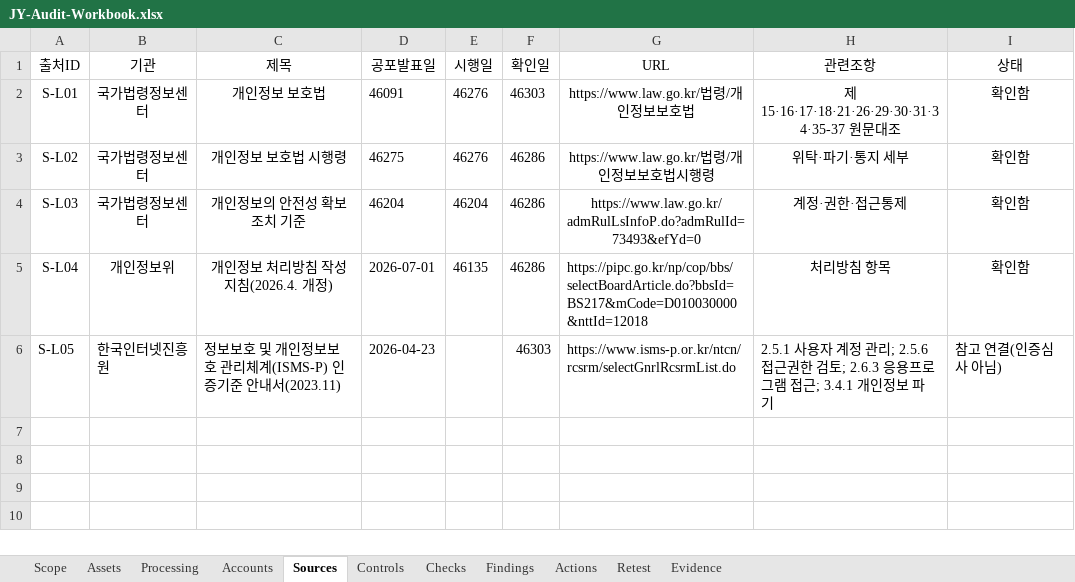
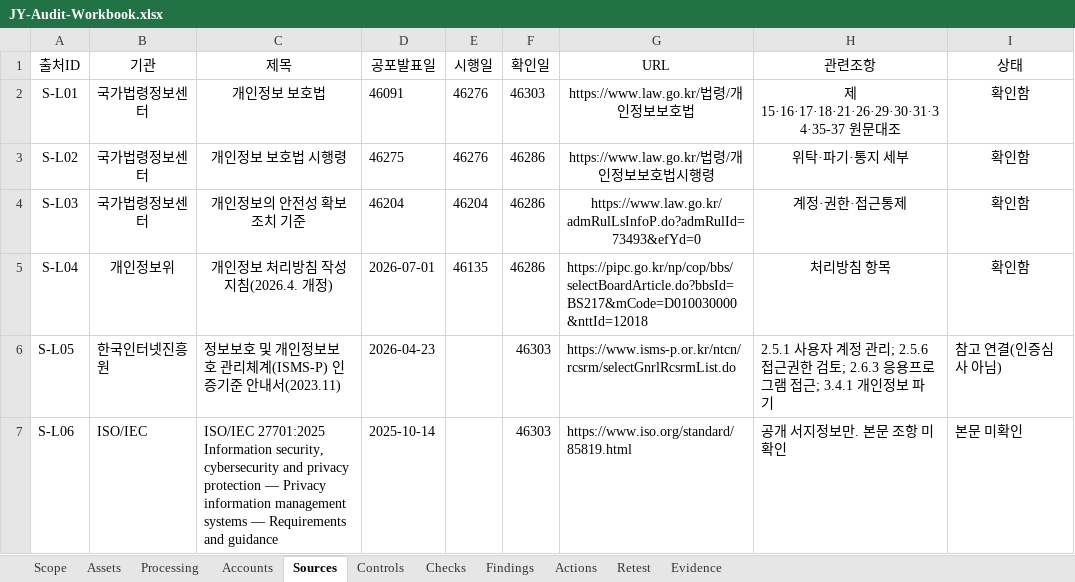
Before and after one commit to jxxnk/JY-Group-Privacy-Audit, an Excel workbook: reports/JY-Audit-Workbook.xlsx, sheet Sources, drawn as a sheet; values as stored, in another font and other column widths than the file's, no borders; table styles not drawn; the diff names each change by its address in the sheet, - before the commit and + after, or states it on an @@ line.

```diff
--- a/reports/JY-Audit-Workbook.xlsx (sheet Sources)
+++ b/reports/JY-Audit-Workbook.xlsx (sheet Sources)
+row 7: S-L06 | ISO/IEC | ISO/IEC 27701:2025 Information security, cybersecurity and privacy protection — Privacy information management systems — Requirements and guidance | 2025-10-14 |  | 46303 | https://www.iso.org/standard/85819.html | 공개 서지정보만. 본문 조항 미확인 | 본문 미확인
```
Also changed, not shown: 3 other files.
